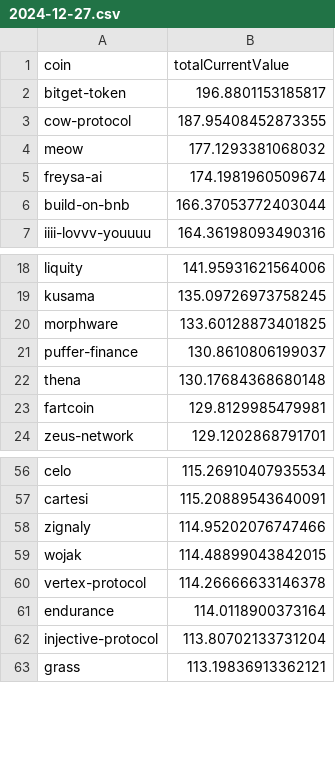
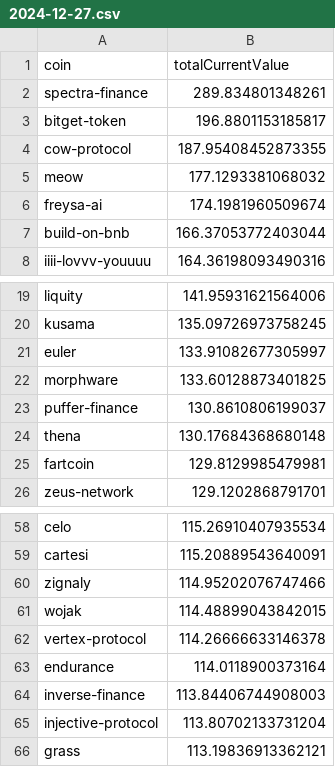
Before and after one commit to 0xmountaintop/coin-strength, a CSV file: results/2024/12/2024-12-27.csv, drawn as a sheet; only a part is shown, gaps mark what is left out.

Commit message:
update for 2024-12-27

```diff
--- a/results/2024/12/2024-12-27.csv
+++ b/results/2024/12/2024-12-27.csv
@@ -1,2 +1,3 @@
 coin,totalCurrentValue
+spectra-finance,289.834801348261
 bitget-token,196.8801153185817
@@ -19,2 +20,3 @@ liquity,141.95931621564006
 kusama,135.09726973758245
+euler,133.91082677305997
 morphware,133.60128873401825
@@ -61,2 +63,3 @@ vertex-protocol,114.26666633146378
 endurance,114.0118900373164
+inverse-finance,113.84406744908003
 injective-protocol,113.80702133731204
```
